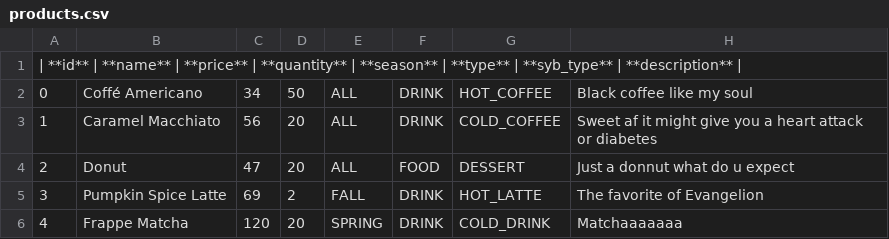
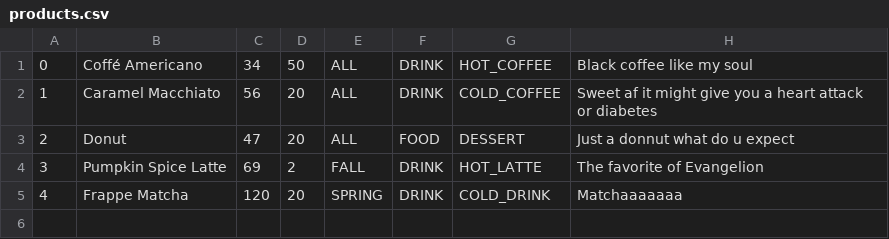
Before and after one commit to VictorPuga/python-inventory, a CSV file: products.csv, drawn as a sheet.

Commit message:
si

```diff
--- a/products.csv
+++ b/products.csv
@@ -1,2 +1 @@
-| **id** | **name** | **price** | **quantity** | **season** | **type** | **syb_type** | **description** |
 0,Coffé Americano,34,50,ALL,DRINK,HOT_COFFEE,Black coffee like my soul
```
